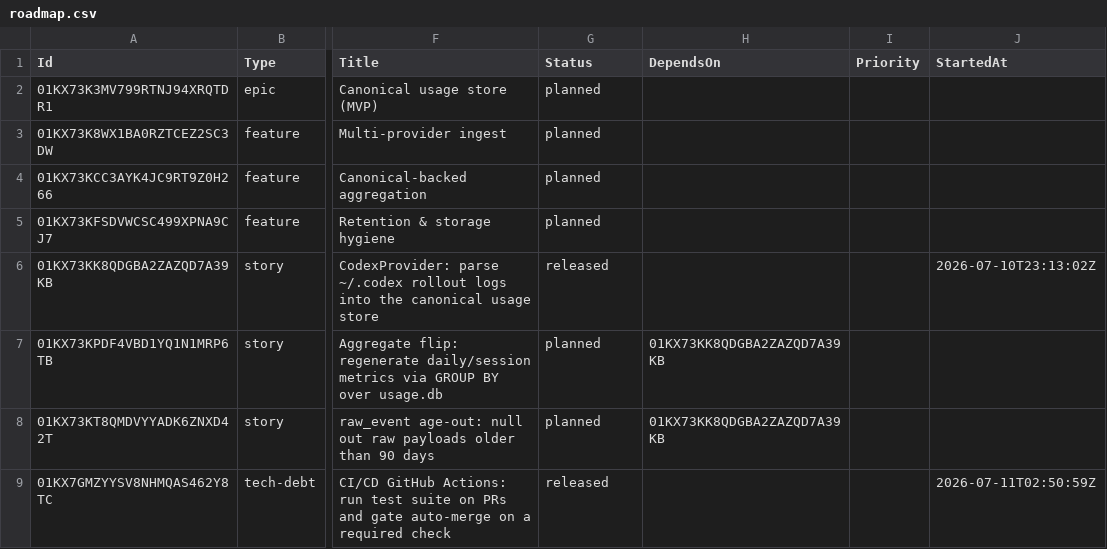
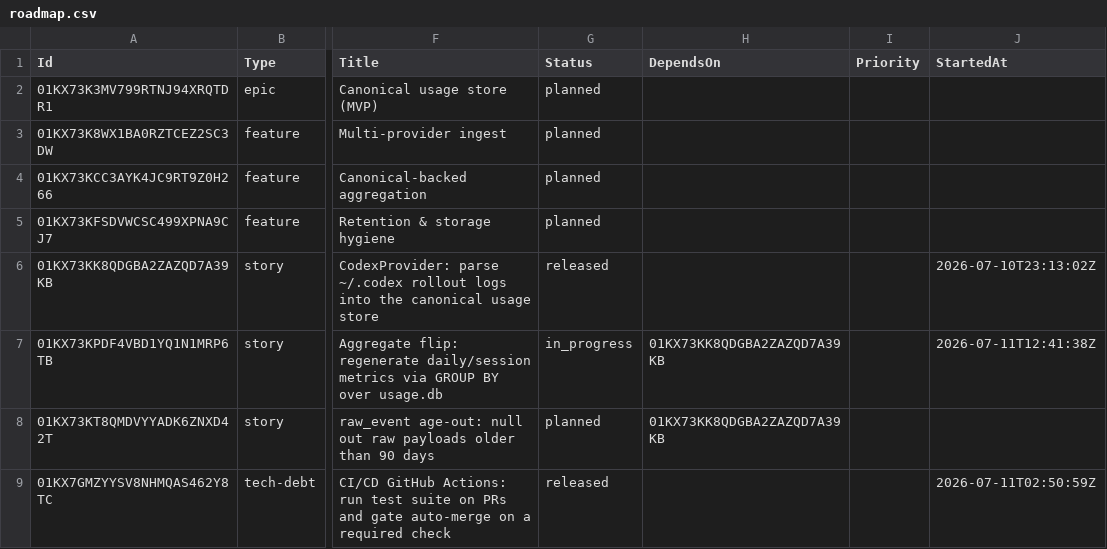
Before and after one commit to DecoupledLogic/traceyield, a CSV file: roadmap.csv, drawn as a sheet; only a part is shown, gaps mark what is left out; the diff names each change by its address in the sheet, - before the commit and + after, or states it on an @@ line.

Commit message:
chore(roadmap): E1-F2-S1 in_progress

```diff
--- a/roadmap.csv
+++ b/roadmap.csv
-G7 (Status): planned
+G7 (Status): in_progress
-J7 (StartedAt): (empty)
+J7 (StartedAt): 2026-07-11T12:41:38Z
```
Also changed, not shown: 1 other file.
